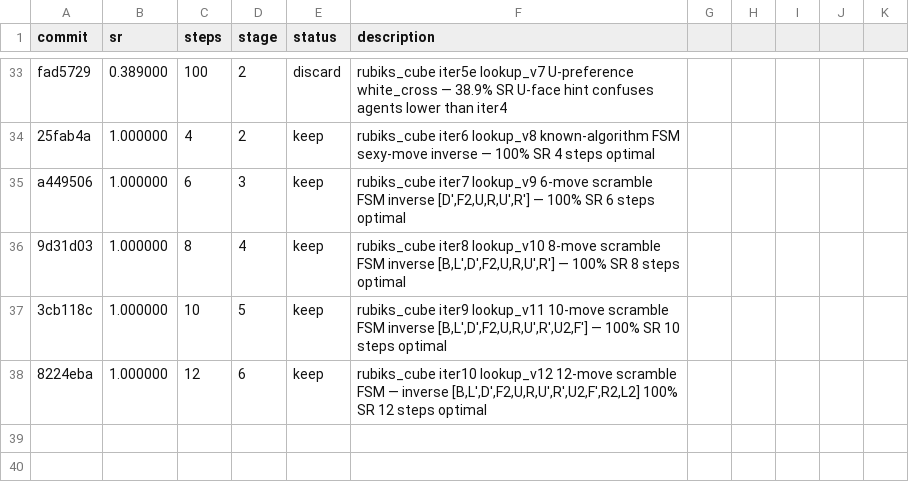
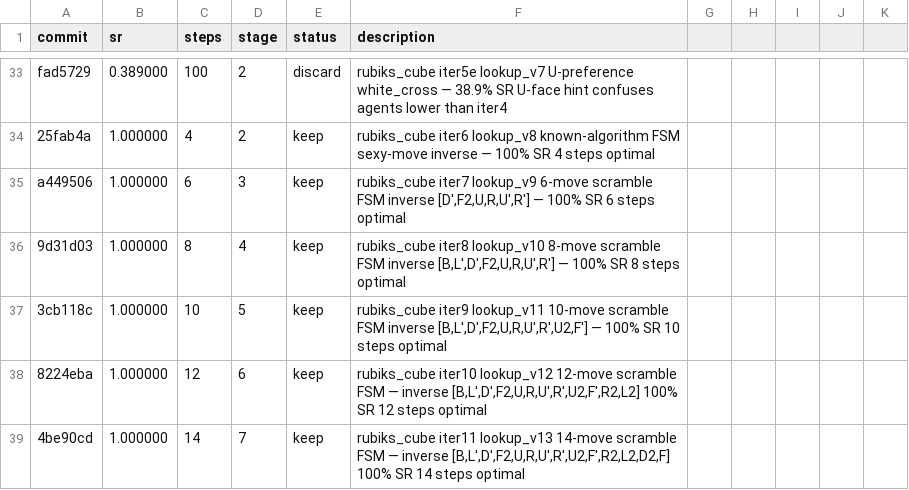
Before and after one commit to LSailer/Lecuture-AGI-Project, a TSV file: results.tsv, drawn as a sheet; only a part is shown, gaps mark what is left out.

Commit message:
results: keep rubiks_cube iter11 100% SR 14 steps optimal — FSM generalizes to 14-move scramble inverse

```diff
--- a/results.tsv
+++ b/results.tsv
@@ -38 +38,2 @@ a449506	1.000000	6	3	keep	rubiks_cube iter7 lookup_v9 6-move scramble FSM invers
 8224eba	1.000000	12	6	keep	rubiks_cube iter10 lookup_v12 12-move scramble FSM — inverse [B,L',D',F2,U,R,U',R',U2,F',R2,L2] 100% SR 12 steps optimal
+4be90cd	1.000000	14	7	keep	rubiks_cube iter11 lookup_v13 14-move scramble FSM — inverse [B,L',D',F2,U,R,U',R',U2,F',R2,L2,D2,F] 100% SR 14 steps optimal
```
Also changed, not shown: 1 other file.
